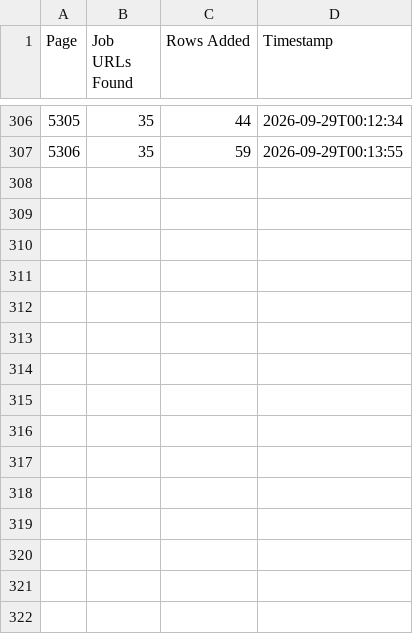
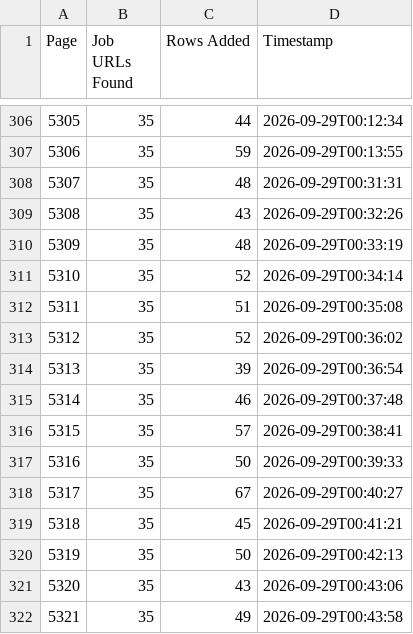
Before and after one commit to liliankason/ng-5001-5500, a CSV file: ng_pages.csv, drawn as a sheet; only a part is shown, gaps mark what is left out; the diff names each change by its address in the sheet, - before the commit and + after, or states it on an @@ line.

```diff
--- a/ng_pages.csv
+++ b/ng_pages.csv
+row 308: 5307 | 35 | 48 | 2026-09-29T00:31:31
+row 309: 5308 | 35 | 43 | 2026-09-29T00:32:26
+row 310: 5309 | 35 | 48 | 2026-09-29T00:33:19
+row 311: 5310 | 35 | 52 | 2026-09-29T00:34:14
+row 312: 5311 | 35 | 51 | 2026-09-29T00:35:08
+row 313: 5312 | 35 | 52 | 2026-09-29T00:36:02
+row 314: 5313 | 35 | 39 | 2026-09-29T00:36:54
+row 315: 5314 | 35 | 46 | 2026-09-29T00:37:48
+row 316: 5315 | 35 | 57 | 2026-09-29T00:38:41
+row 317: 5316 | 35 | 50 | 2026-09-29T00:39:33
+row 318: 5317 | 35 | 67 | 2026-09-29T00:40:27
+row 319: 5318 | 35 | 45 | 2026-09-29T00:41:21
+row 320: 5319 | 35 | 50 | 2026-09-29T00:42:13
+row 321: 5320 | 35 | 43 | 2026-09-29T00:43:06
+row 322: 5321 | 35 | 49 | 2026-09-29T00:43:58
```
Also changed, not shown: 1 other file.
